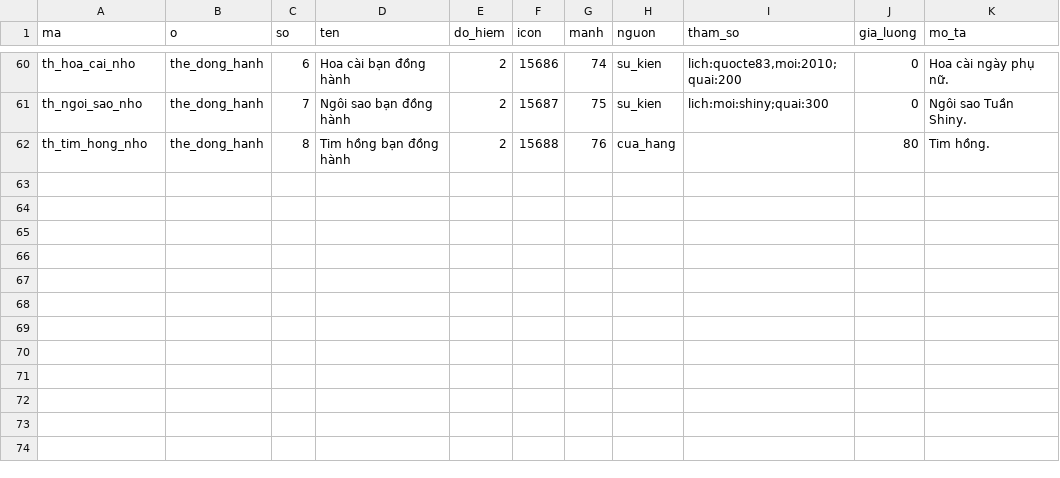
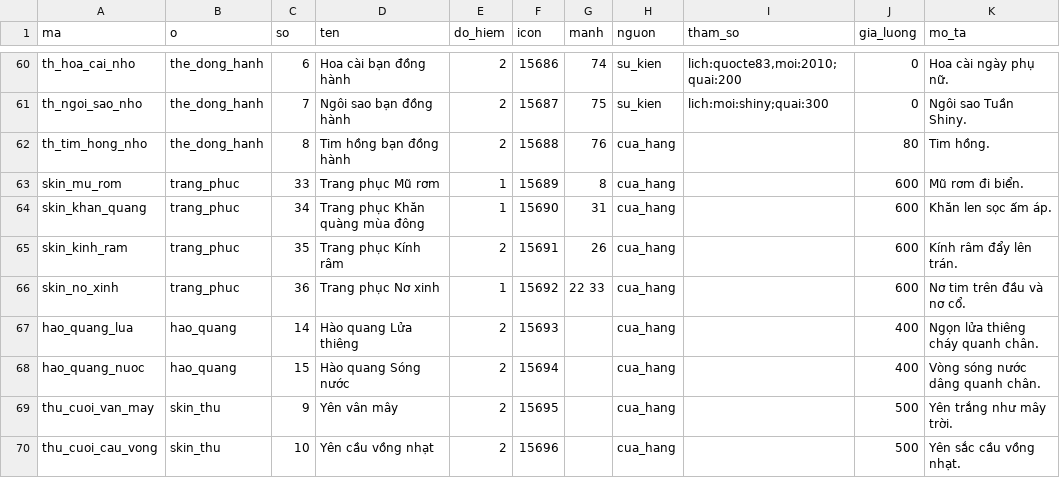
Before and after one commit to hoangtuvungcao/htbb, a CSV file: du_lieu/trang_phuc.csv, drawn as a sheet; only a part is shown, gaps mark what is left out; the diff names each change by its address in the sheet, - before the commit and + after, or states it on an @@ line.

```diff
--- a/du_lieu/trang_phuc.csv
+++ b/du_lieu/trang_phuc.csv
+row 63: skin_mu_rom | trang_phuc | 33 | Trang phục Mũ rơm | 1 | 15689 | 8 | cua_hang |  | 600 | Mũ rơm đi biển.
+row 64: skin_khan_quang | trang_phuc | 34 | Trang phục Khăn quàng mùa đông | 1 | 15690 | 31 | cua_hang |  | 600 | Khăn len sọc ấm áp.
+row 65: skin_kinh_ram | trang_phuc | 35 | Trang phục Kính râm | 2 | 15691 | 26 | cua_hang |  | 600 | Kính râm đẩy lên trán.
+row 66: skin_no_xinh | trang_phuc | 36 | Trang phục Nơ xinh | 1 | 15692 | 22 33 | cua_hang |  | 600 | Nơ tim trên đầu và nơ cổ.
+row 67: hao_quang_lua | hao_quang | 14 | Hào quang Lửa thiêng | 2 | 15693 |  | cua_hang |  | 400 | Ngọn lửa thiêng cháy quanh chân.
+row 68: hao_quang_nuoc | hao_quang | 15 | Hào quang Sóng nước | 2 | 15694 |  | cua_hang |  | 400 | Vòng sóng nước dâng quanh chân.
+row 69: thu_cuoi_van_may | skin_thu | 9 | Yên vân mây | 2 | 15695 |  | cua_hang |  | 500 | Yên trắng như mây trời.
+row 70: thu_cuoi_cau_vong | skin_thu | 10 | Yên cầu vồng nhạt | 2 | 15696 |  | cua_hang |  | 500 | Yên sắc cầu vồng nhạt.
```
Also changed, not shown: 45 other files.
